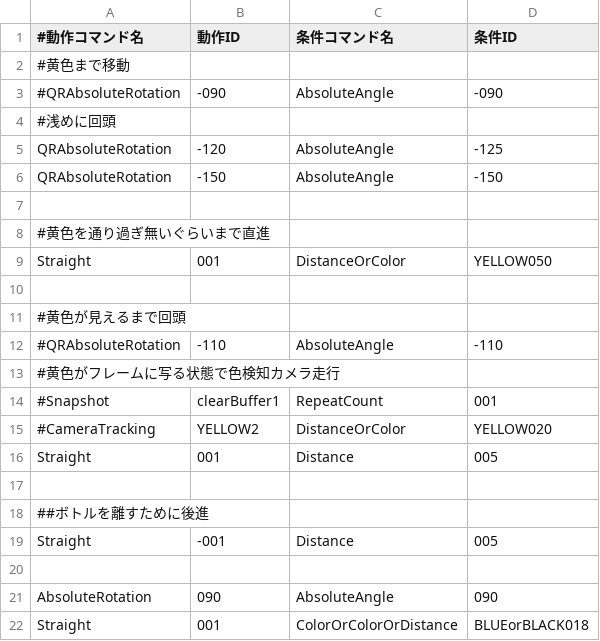
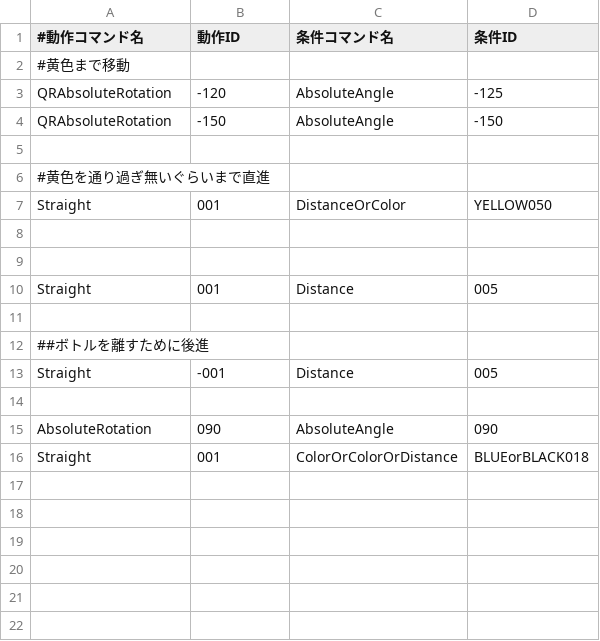
Before and after one commit to KatLab-MiyazakiUniv/etrobocon2026, a CSV file: datafiles/commands/Area/YellowBottleDeliveryLeft.csv, drawn as a sheet.

```diff
--- a/datafiles/commands/Area/YellowBottleDeliveryLeft.csv
+++ b/datafiles/commands/Area/YellowBottleDeliveryLeft.csv
@@ -2,4 +2,2 @@
 #黄色まで移動
-#QRAbsoluteRotation,-090,AbsoluteAngle,-090
-#浅めに回頭
 QRAbsoluteRotation,-120,AbsoluteAngle,-125
@@ -10,7 +8,3 @@ Straight,001,DistanceOrColor,YELLOW050
 
-#黄色が見えるまで回頭
-#QRAbsoluteRotation,-110,AbsoluteAngle,-110
-#黄色がフレームに写る状態で色検知カメラ走行
-#Snapshot,clearBuffer1,RepeatCount,001
-#CameraTracking,YELLOW2,DistanceOrColor,YELLOW020
+
 Straight,001,Distance,005
```
Also changed, not shown: datafiles/commands/Area/BlueBottleDeliveryRight.csv, datafiles/commands/Area/ETZumoLeft.csv, 11 other files.
